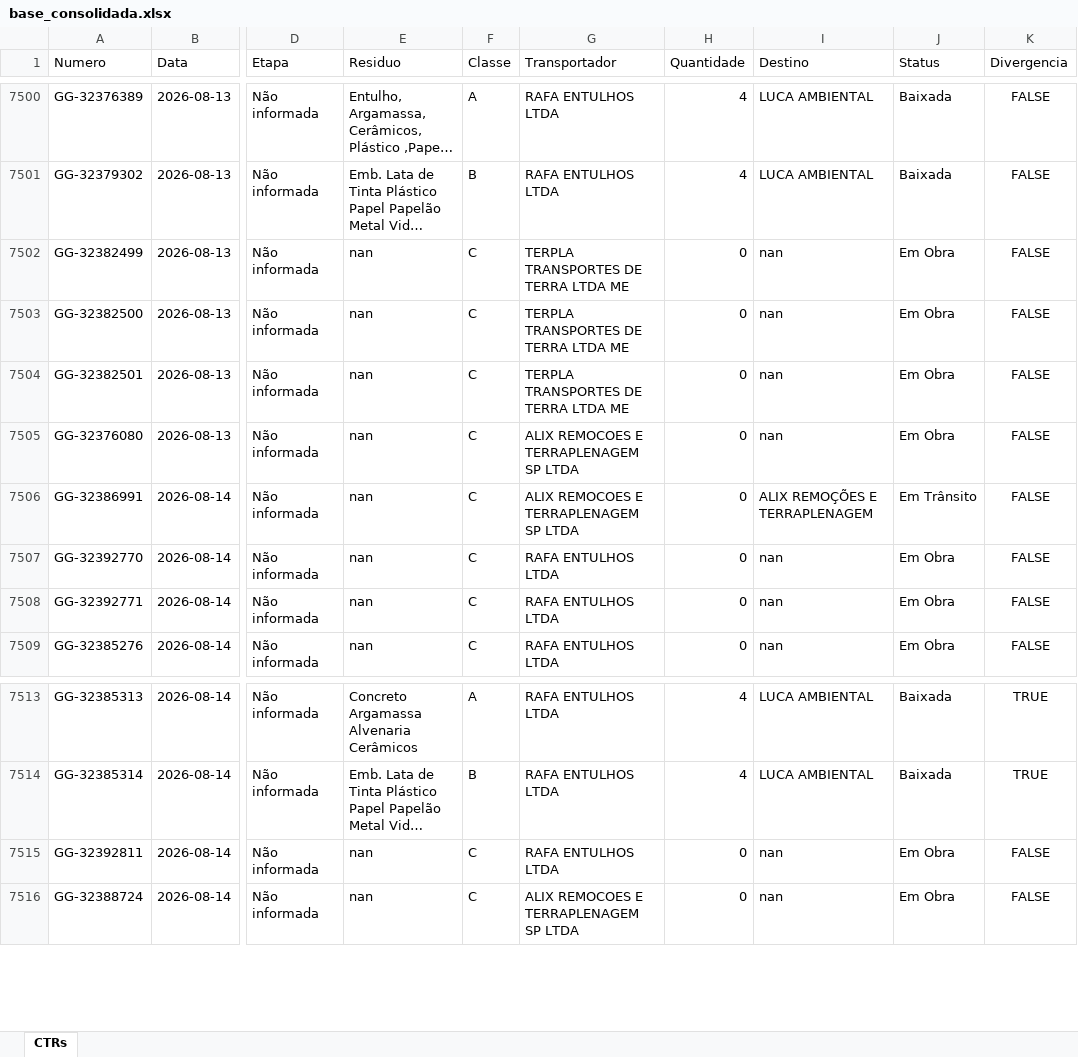
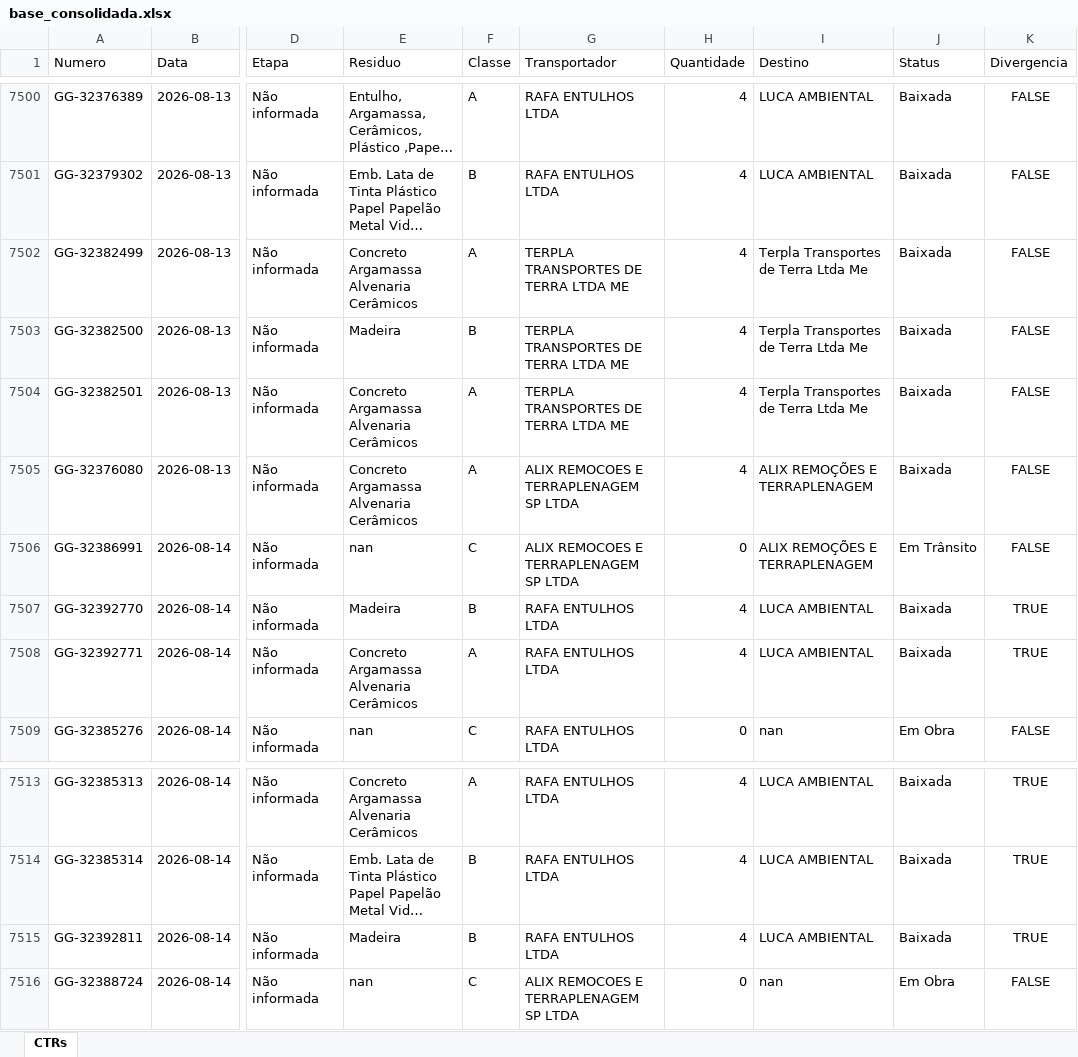
Before and after one commit to guillhermeestefan/painel-residuos, an Excel workbook: base_consolidada.xlsx, sheet CTRs, drawn as a sheet; only a part is shown, gaps mark what is left out; long unchanged cells end in …; values as stored, in another font and other column widths than the file's, no borders; the diff covers the shown part only; the diff names each change by its address in the sheet, - before the commit and + after, or states it on an @@ line.

```diff
--- a/base_consolidada.xlsx (sheet CTRs)
+++ b/base_consolidada.xlsx (sheet CTRs)
-E7502 (Residuo): nan
+E7502 (Residuo): Concreto Argamassa Alvenaria Cerâmicos
-F7502 (Classe): C
+F7502 (Classe): A
-H7502:H7505 (Quantidade): 0
+H7502:H7505 (Quantidade): 4
-I7502:I7504 (Destino): nan
+I7502:I7504 (Destino): Terpla Transportes de Terra Ltda Me
-J7502:J7505 (Status): Em Obra
+J7502:J7505 (Status): Baixada
-E7503 (Residuo): nan
+E7503 (Residuo): Madeira
-F7503 (Classe): C
+F7503 (Classe): B
-E7504:E7505 (Residuo): nan
+E7504:E7505 (Residuo): Concreto Argamassa Alvenaria Cerâmicos
-F7504:F7505 (Classe): C
+F7504:F7505 (Classe): A
-I7505 (Destino): nan
+I7505 (Destino): ALIX REMOÇÕES E TERRAPLENAGEM
-E7507 (Residuo): nan
+E7507 (Residuo): Madeira
-F7507 (Classe): C
+F7507 (Classe): B
-H7507:H7508 (Quantidade): 0
+H7507:H7508 (Quantidade): 4
-I7507:I7508 (Destino): nan
+I7507:I7508 (Destino): LUCA AMBIENTAL
-J7507:J7508 (Status): Em Obra
+J7507:J7508 (Status): Baixada
-K7507:K7508 (Divergencia): FALSE
+K7507:K7508 (Divergencia): TRUE
-E7508 (Residuo): nan
+E7508 (Residuo): Concreto Argamassa Alvenaria Cerâmicos
-F7508 (Classe): C
+F7508 (Classe): A
-E7515 (Residuo): nan
+E7515 (Residuo): Madeira
-F7515 (Classe): C
+F7515 (Classe): B
-H7515 (Quantidade): 0
+H7515 (Quantidade): 4
-I7515 (Destino): nan
+I7515 (Destino): LUCA AMBIENTAL
-J7515 (Status): Em Obra
+J7515 (Status): Baixada
-K7515 (Divergencia): FALSE
+K7515 (Divergencia): TRUE
```
Also changed, not shown: 45 added rows and 23 edited cells elsewhere in this sheet, 2 other files.
